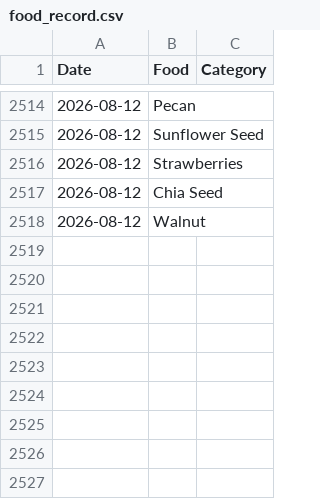
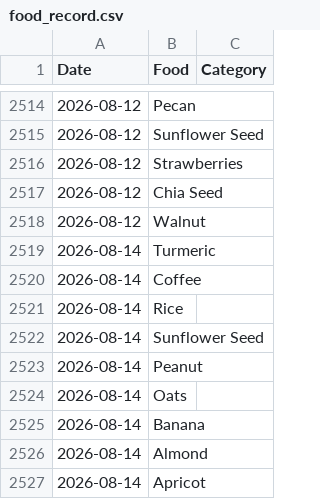
Before and after one commit to JevonDaffyd/python-food-tracker, a CSV file: food_record.csv, drawn as a sheet; only a part is shown, gaps mark what is left out.

```diff
--- a/food_record.csv
+++ b/food_record.csv
@@ -2518 +2518,10 @@ Date,Food,Category
 2026-08-12,Walnut,
+2026-08-14,Turmeric,
+2026-08-14,Coffee,
+2026-08-14,Rice,
+2026-08-14,Sunflower Seed,
+2026-08-14,Peanut,
+2026-08-14,Oats,
+2026-08-14,Banana,
+2026-08-14,Almond,
+2026-08-14,Apricot,
```
